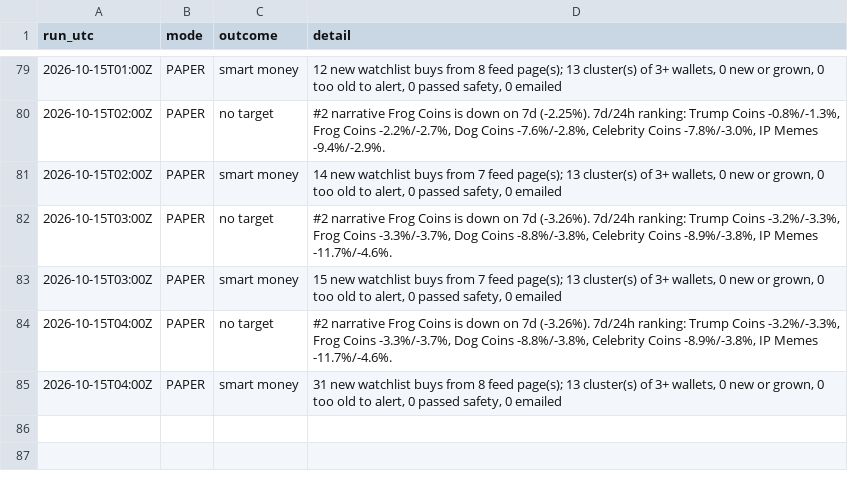
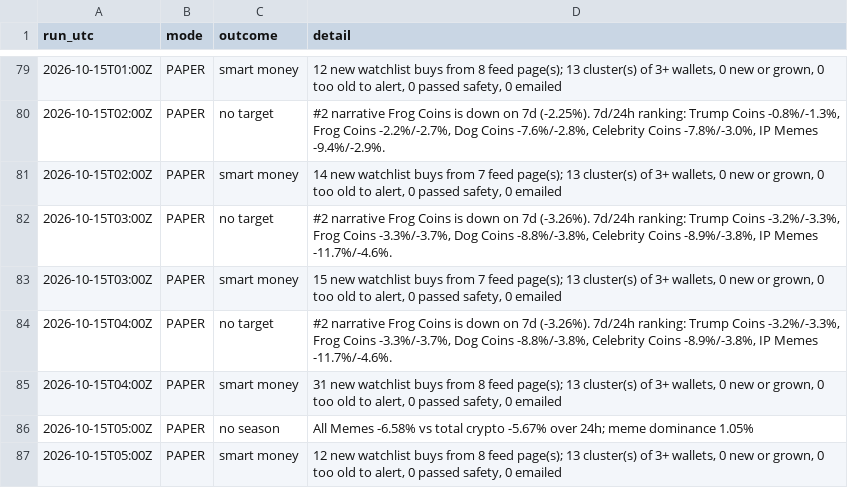
Before and after one commit to sageseid/MemeTrader, a CSV file: data/runs.csv, drawn as a sheet; only a part is shown, gaps mark what is left out; the diff names each change by its address in the sheet, - before the commit and + after, or states it on an @@ line.

```diff
--- a/data/runs.csv
+++ b/data/runs.csv
+row 86: 2026-10-15T05:00Z | PAPER | no season | All Memes -6.58% vs total crypto -5.67% over 24h; meme dominance 1.05%
+row 87: 2026-10-15T05:00Z | PAPER | smart money | 12 new watchlist buys from 8 feed page(s); 13 cluster(s) of 3+ wallets, 0 new or grown, 0 too old to alert, 0 passed safety, 0 emailed
```
Also changed, not shown: 1 other file.
